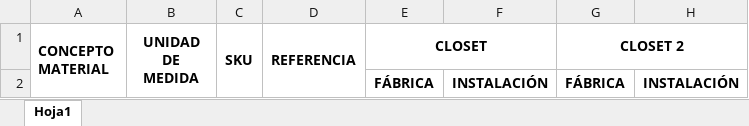
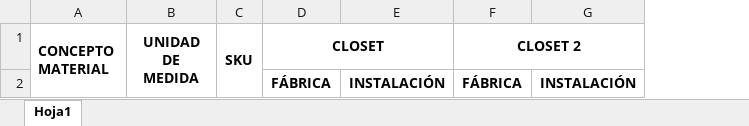
Before and after one commit to oliveramezquita/bellarti-app, an Excel workbook: src/assets/documents/FORMATO_VOLUMETRIA.xlsx, sheet Hoja1, drawn as a sheet; only a part is shown; values as stored, in another font and other column widths than the file's, no borders; the diff names each change by its address in the sheet, - before the commit and + after, or states it on an @@ line.

```diff
--- a/src/assets/documents/FORMATO_VOLUMETRIA.xlsx (sheet Hoja1)
+++ b/src/assets/documents/FORMATO_VOLUMETRIA.xlsx (sheet Hoja1)
-column D (REFERENCIA), empty
```
Also changed, not shown: src/assets/documents/FORMATO_VOLUMETRIA_COCINA.xlsx, 6 other files.
